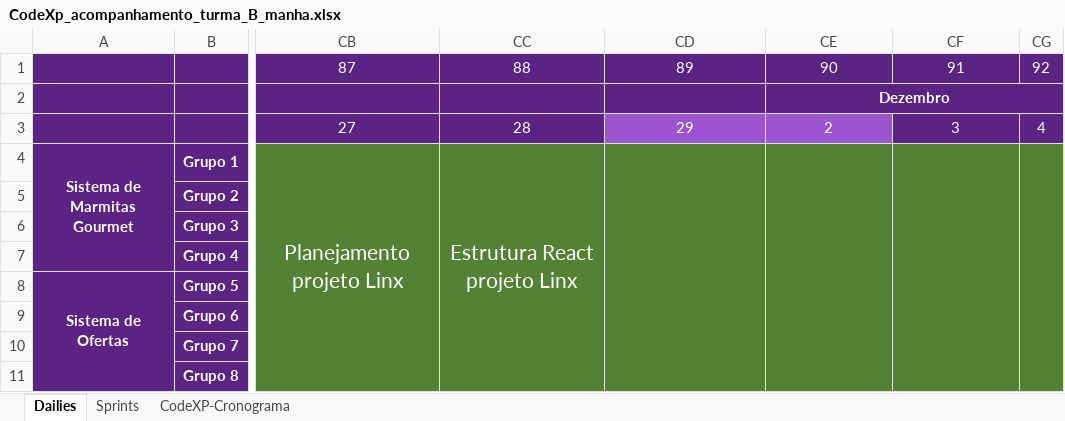
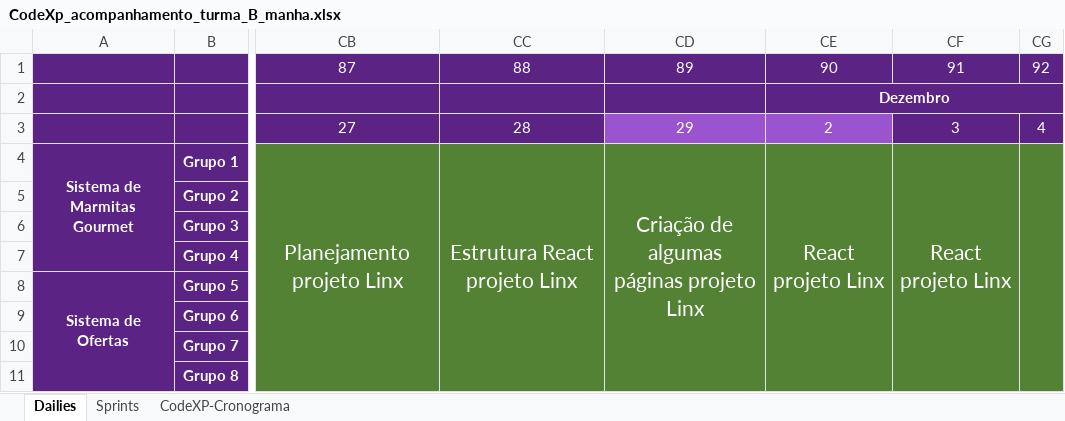
Before and after one commit to Saulomsantos/2s2019-t3-mentoria, an Excel workbook: Cronograma/CodeXp_acompanhamento_turma_B_manha.xlsx, sheet Dailies, drawn as a sheet; only a part is shown, gaps mark what is left out; values as stored, in another font and other column widths than the file's, no borders; charts and pictures not drawn; the diff names each change by its address in the sheet, - before the commit and + after, or states it on an @@ line.

Commit message:
Adiciona acompanhamento dos dias 29-11, 02 e 03-12

```diff
--- a/Cronograma/CodeXp_acompanhamento_turma_B_manha.xlsx (sheet Dailies)
+++ b/Cronograma/CodeXp_acompanhamento_turma_B_manha.xlsx (sheet Dailies)
-CD4: (empty)
+CD4: Criação de algumas páginas projeto Linx
-CE4: (empty)
+CE4: React projeto Linx
-CF4: (empty)
+CF4: React projeto Linx
```
